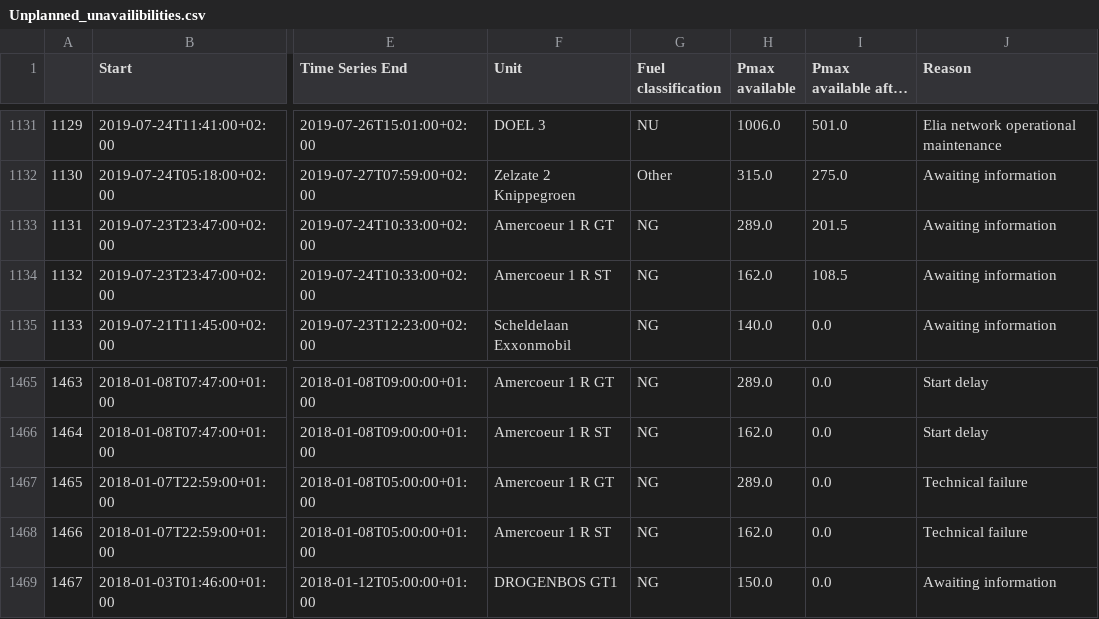
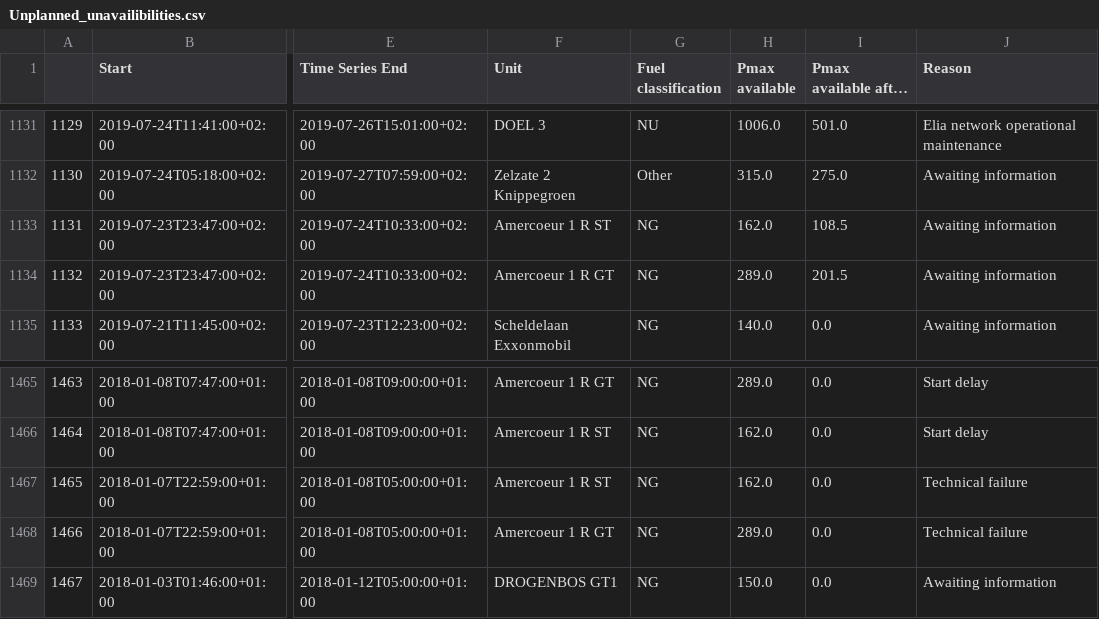
Before and after one commit to journinho/elia-opendata, a CSV file: Unplanned_unavailibilities.csv, drawn as a sheet; only a part is shown, gaps mark what is left out; long unchanged cells end in …; the diff names each change by its address in the sheet, - before the commit and + after, or states it on an @@ line.

Commit message:
Latest data: Tue Aug  2 12:14:57 UTC 2022

```diff
--- a/Unplanned_unavailibilities.csv
+++ b/Unplanned_unavailibilities.csv
-F1133 (Unit): Amercoeur 1 R GT
+F1133 (Unit): Amercoeur 1 R ST
-H1133 (Pmax available): 289.0
+H1133 (Pmax available): 162.0
-I1133 (Pmax available after the outage): 201.5
+I1133 (Pmax available after the outage): 108.5
-F1134 (Unit): Amercoeur 1 R ST
+F1134 (Unit): Amercoeur 1 R GT
-H1134 (Pmax available): 162.0
+H1134 (Pmax available): 289.0
-I1134 (Pmax available after the outage): 108.5
+I1134 (Pmax available after the outage): 201.5
-F1467 (Unit): Amercoeur 1 R GT
+F1467 (Unit): Amercoeur 1 R ST
-H1467 (Pmax available): 289.0
+H1467 (Pmax available): 162.0
-F1468 (Unit): Amercoeur 1 R ST
+F1468 (Unit): Amercoeur 1 R GT
-H1468 (Pmax available): 162.0
+H1468 (Pmax available): 289.0
```
